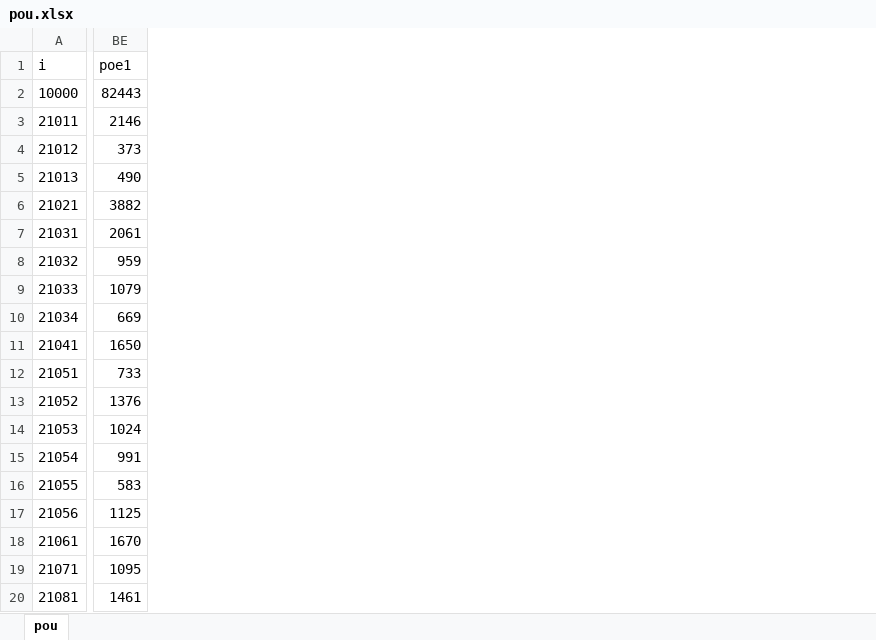
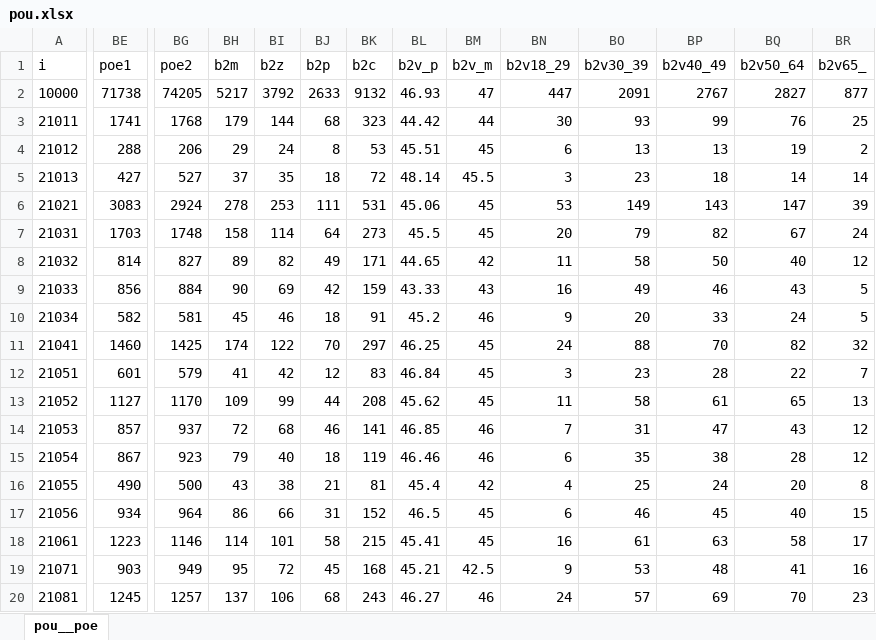
Before and after one commit to barasoukup/barasoukup.github.io, an Excel workbook: bankroty/excely/pou.xlsx, sheet pou__poe, drawn as a sheet; only a part is shown, gaps mark what is left out; values as stored, in another font and other column widths than the file's, no borders; the diff covers the shown part only; the diff names each change by its address in the sheet, - before the commit and + after, or states it on an @@ line.

```diff
--- a/bankroty/excely/pou.xlsx (sheet pou__poe)
+++ b/bankroty/excely/pou.xlsx (sheet pou__poe)
-sheet tab: pou
+sheet tab: pou__poe
+column BG (poe2), rows 2-20: 74205 | 1768 | 206 | 527 | 2924 | 1748 | 827 | 884 | 581 | 1425 | 579 | 1170 | 937 | 923 | 500 | 964 | 1146 | 949 | 1257
+column BH (b2m), rows 2-20: 5217 | 179 | 29 | 37 | 278 | 158 | 89 | 90 | 45 | 174 | 41 | 109 | 72 | 79 | 43 | 86 | 114 | 95 | 137
+column BI (b2z), rows 2-20: 3792 | 144 | 24 | 35 | 253 | 114 | 82 | 69 | 46 | 122 | 42 | 99 | 68 | 40 | 38 | 66 | 101 | 72 | 106
+column BJ (b2p), rows 2-20: 2633 | 68 | 8 | 18 | 111 | 64 | 49 | 42 | 18 | 70 | 12 | 44 | 46 | 18 | 21 | 31 | 58 | 45 | 68
+column BK (b2c), rows 2-20: 9132 | 323 | 53 | 72 | 531 | 273 | 171 | 159 | 91 | 297 | 83 | 208 | 141 | 119 | 81 | 152 | 215 | 168 | 243
+column BL (b2v_p), rows 2-20: 46.93 | 44.42 | 45.51 | 48.14 | 45.06 | 45.5 | 44.65 | 43.33 | 45.2 | 46.25 | 46.84 | 45.62 | 46.85 | 46.46 | 45.4 | 46.5 | 45.41 | 45.21 | 46.27
+column BM (b2v_m), rows 2-20: 47 | 44 | 45 | 45.5 | 45 | 45 | 42 | 43 | 46 | 45 | 45 | 45 | 46 | 46 | 42 | 45 | 45 | 42.5 | 46
+column BN (b2v18_29), rows 2-20: 447 | 30 | 6 | 3 | 53 | 20 | 11 | 16 | 9 | 24 | 3 | 11 | 7 | 6 | 4 | 6 | 16 | 9 | 24
+column BO (b2v30_39), rows 2-20: 2091 | 93 | 13 | 23 | 149 | 79 | 58 | 49 | 20 | 88 | 23 | 58 | 31 | 35 | 25 | 46 | 61 | 53 | 57
+column BP (b2v40_49), rows 2-20: 2767 | 99 | 13 | 18 | 143 | 82 | 50 | 46 | 33 | 70 | 28 | 61 | 47 | 38 | 24 | 45 | 63 | 48 | 69
+column BQ (b2v50_64), rows 2-20: 2827 | 76 | 19 | 14 | 147 | 67 | 40 | 43 | 24 | 82 | 22 | 65 | 43 | 28 | 20 | 40 | 58 | 41 | 70
+column BR (b2v65_), rows 2-20: 877 | 25 | 2 | 14 | 39 | 24 | 12 | 5 | 5 | 32 | 7 | 13 | 12 | 12 | 8 | 15 | 17 | 16 | 23
-BE2 (poe1): 82443
+BE2 (poe1): 71738
-BE3 (poe1): 2146
+BE3 (poe1): 1741
-BE4 (poe1): 373
+BE4 (poe1): 288
-BE5 (poe1): 490
+BE5 (poe1): 427
-BE6 (poe1): 3882
+BE6 (poe1): 3083
-BE7 (poe1): 2061
+BE7 (poe1): 1703
-BE8 (poe1): 959
+BE8 (poe1): 814
-BE9 (poe1): 1079
+BE9 (poe1): 856
-BE10 (poe1): 669
+BE10 (poe1): 582
-BE11 (poe1): 1650
+BE11 (poe1): 1460
-BE12 (poe1): 733
+BE12 (poe1): 601
-BE13 (poe1): 1376
+BE13 (poe1): 1127
-BE14 (poe1): 1024
+BE14 (poe1): 857
-BE15 (poe1): 991
+BE15 (poe1): 867
-BE16 (poe1): 583
+BE16 (poe1): 490
-BE17 (poe1): 1125
+BE17 (poe1): 934
-BE18 (poe1): 1670
+BE18 (poe1): 1223
-BE19 (poe1): 1095
+BE19 (poe1): 903
-BE20 (poe1): 1461
+BE20 (poe1): 1245
```
Also changed, not shown: 1 added column and 371 edited cells elsewhere in this sheet, bankroty/excely/kraje.xlsx, bankroty/excely/okresy.xlsx, 11 other files.
